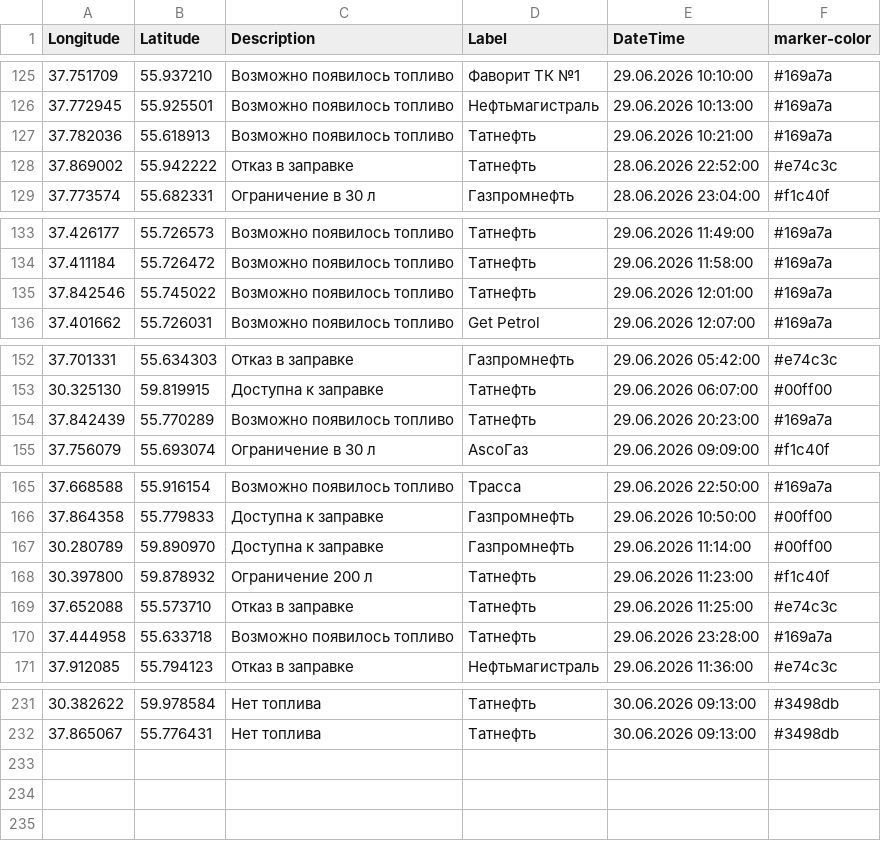
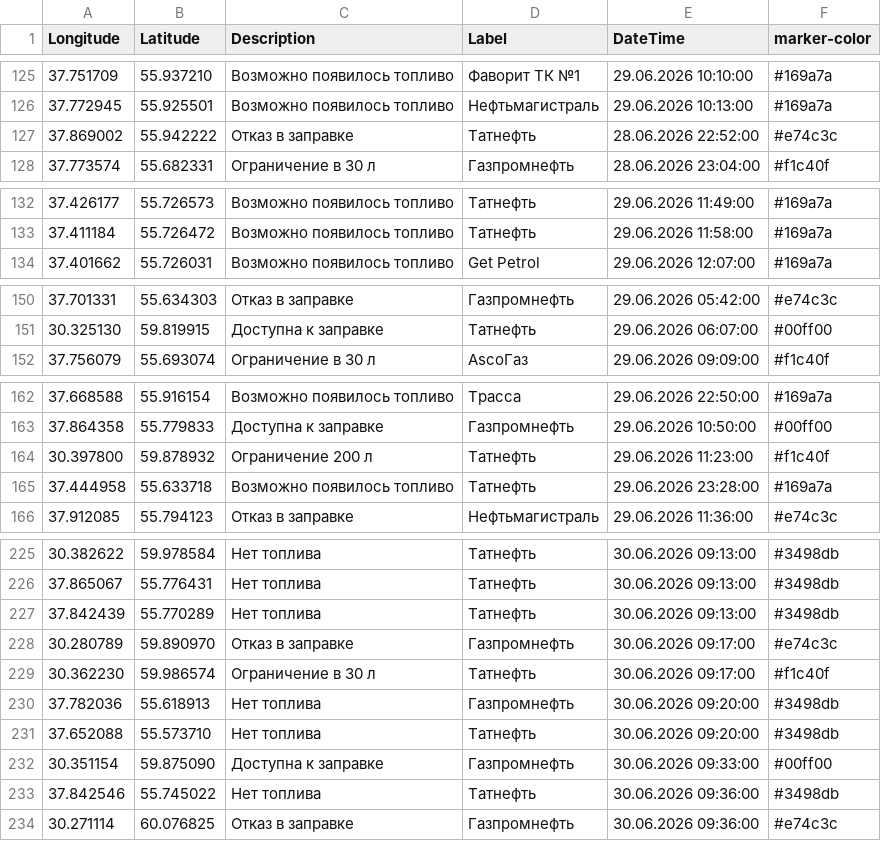
Before and after one commit to ProilKarpenko/Proil_AZS, a CSV file: data.csv, drawn as a sheet; only a part is shown, gaps mark what is left out; the diff covers the shown part only.

Commit message:
Автоматическое обновление

```diff
--- a/data.csv
+++ b/data.csv
@@ -126,3 +126,2 @@ Longitude;Latitude;Description;Label;DateTime;marker-color
 37.772945;55.925501;Возможно появилось топливо;Нефтьмагистраль;29.06.2026 10:13:00;#169a7a
-37.782036;55.618913;Возможно появилось топливо;Татнефть;29.06.2026 10:21:00;#169a7a
 37.869002;55.942222;Отказ в заправке;Татнефть;28.06.2026 22:52:00;#e74c3c
@@ -134,3 +133,2 @@ Longitude;Latitude;Description;Label;DateTime;marker-color
 37.411184;55.726472;Возможно появилось топливо;Татнефть;29.06.2026 11:58:00;#169a7a
-37.842546;55.745022;Возможно появилось топливо;Татнефть;29.06.2026 12:01:00;#169a7a
 37.401662;55.726031;Возможно появилось топливо;Get Petrol;29.06.2026 12:07:00;#169a7a
@@ -153,3 +151,2 @@ Longitude;Latitude;Description;Label;DateTime;marker-color
 30.325130;59.819915;Доступна к заправке;Татнефть;29.06.2026 06:07:00;#00ff00
-37.842439;55.770289;Возможно появилось топливо;Татнефть;29.06.2026 20:23:00;#169a7a
 37.756079;55.693074;Ограничение в 30 л ;AscoГаз;29.06.2026 09:09:00;#f1c40f
@@ -166,5 +163,3 @@ Longitude;Latitude;Description;Label;DateTime;marker-color
 37.864358;55.779833;Доступна к заправке;Газпромнефть ;29.06.2026 10:50:00;#00ff00
-30.280789;59.890970;Доступна к заправке;Газпромнефть ;29.06.2026 11:14:00;#00ff00
 30.397800;59.878932;Ограничение 200 л;Татнефть ;29.06.2026 11:23:00;#f1c40f
-37.652088;55.573710;Отказ в заправке;Татнефть ;29.06.2026 11:25:00;#e74c3c
 37.444958;55.633718;Возможно появилось топливо;Татнефть ;29.06.2026 23:28:00;#169a7a
@@ -232 +226,9 @@ Longitude;Latitude;Description;Label;DateTime;marker-color
 37.865067;55.776431;Нет топлива;Татнефть ;30.06.2026 09:13:00;#3498db
+37.842439;55.770289;Нет топлива;Татнефть ;30.06.2026 09:13:00;#3498db
+30.280789;59.890970;Отказ в заправке;Газпромнефть;30.06.2026 09:17:00;#e74c3c
+30.362230;59.986574;Ограничение в 30 л ;Татнефть ;30.06.2026 09:17:00;#f1c40f
+37.782036;55.618913;Нет топлива;Газпромнефть;30.06.2026 09:20:00;#3498db
+37.652088;55.573710;Нет топлива;Татнефть ;30.06.2026 09:20:00;#3498db
+30.351154;59.875090;Доступна к заправке;Газпромнефть ;30.06.2026 09:33:00;#00ff00
+37.842546;55.745022;Нет топлива;Татнефть ;30.06.2026 09:36:00;#3498db
+30.271114;60.076825;Отказ в заправке;Газпромнефть;30.06.2026 09:36:00;#e74c3c
```
Also changed, not shown: 1 added row, 2 removed rows and 3 edited cells elsewhere in this file.
